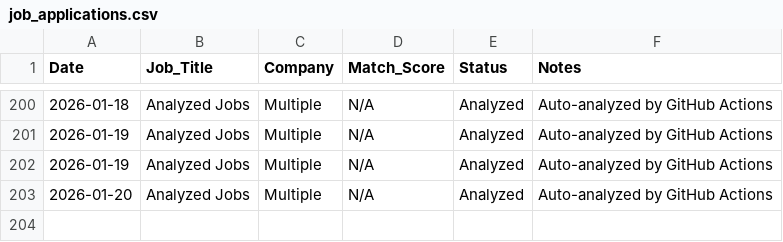
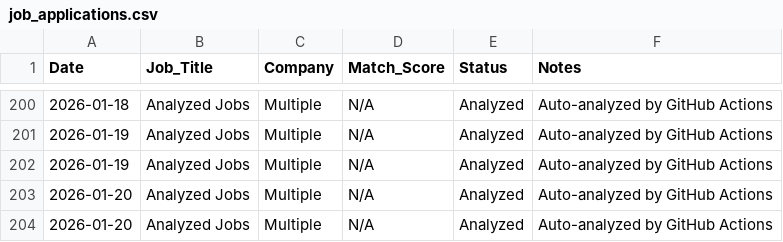
Before and after one commit to sednabcn/job-search-automation, a CSV file: tracking/job_applications.csv, drawn as a sheet; only a part is shown, gaps mark what is left out.

```diff
--- a/tracking/job_applications.csv
+++ b/tracking/job_applications.csv
@@ -203 +203,2 @@ Date,Job_Title,Company,Match_Score,Status,Notes
 2026-01-20,Analyzed Jobs,Multiple,N/A,Analyzed,Auto-analyzed by GitHub Actions
+2026-01-20,Analyzed Jobs,Multiple,N/A,Analyzed,Auto-analyzed by GitHub Actions
```
